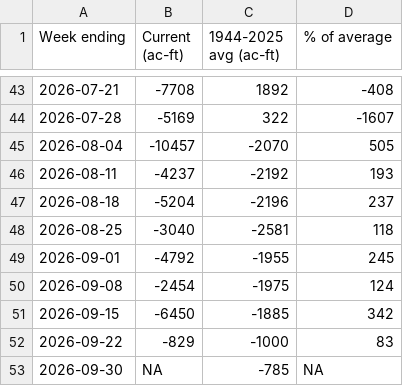
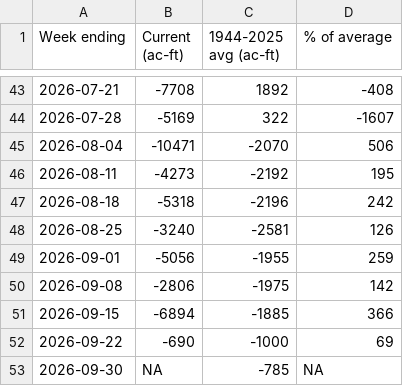
Before and after one commit to TOTA-git/TOTA-Water-Dashboard, a CSV file: data/cache/df_inflow.csv, drawn as a sheet; only a part is shown, gaps mark what is left out.

```diff
--- a/data/cache/df_inflow.csv
+++ b/data/cache/df_inflow.csv
@@ -44,10 +44,10 @@ Week ending,Current (ac-ft),1944-2025 avg (ac-ft),% of average
 2026-07-28,-5169,322,-1607
-2026-08-04,-10457,-2070,505
-2026-08-11,-4237,-2192,193
-2026-08-18,-5204,-2196,237
-2026-08-25,-3040,-2581,118
-2026-09-01,-4792,-1955,245
-2026-09-08,-2454,-1975,124
-2026-09-15,-6450,-1885,342
-2026-09-22,-829,-1000,83
+2026-08-04,-10471,-2070,506
+2026-08-11,-4273,-2192,195
+2026-08-18,-5318,-2196,242
+2026-08-25,-3240,-2581,126
+2026-09-01,-5056,-1955,259
+2026-09-08,-2806,-1975,142
+2026-09-15,-6894,-1885,366
+2026-09-22,-690,-1000,69
 2026-09-30,NA,-785,NA
```
Also changed, not shown: data/cache/df_groundwater.csv, data/cache/df_stream_temp.csv, 2 other files.
